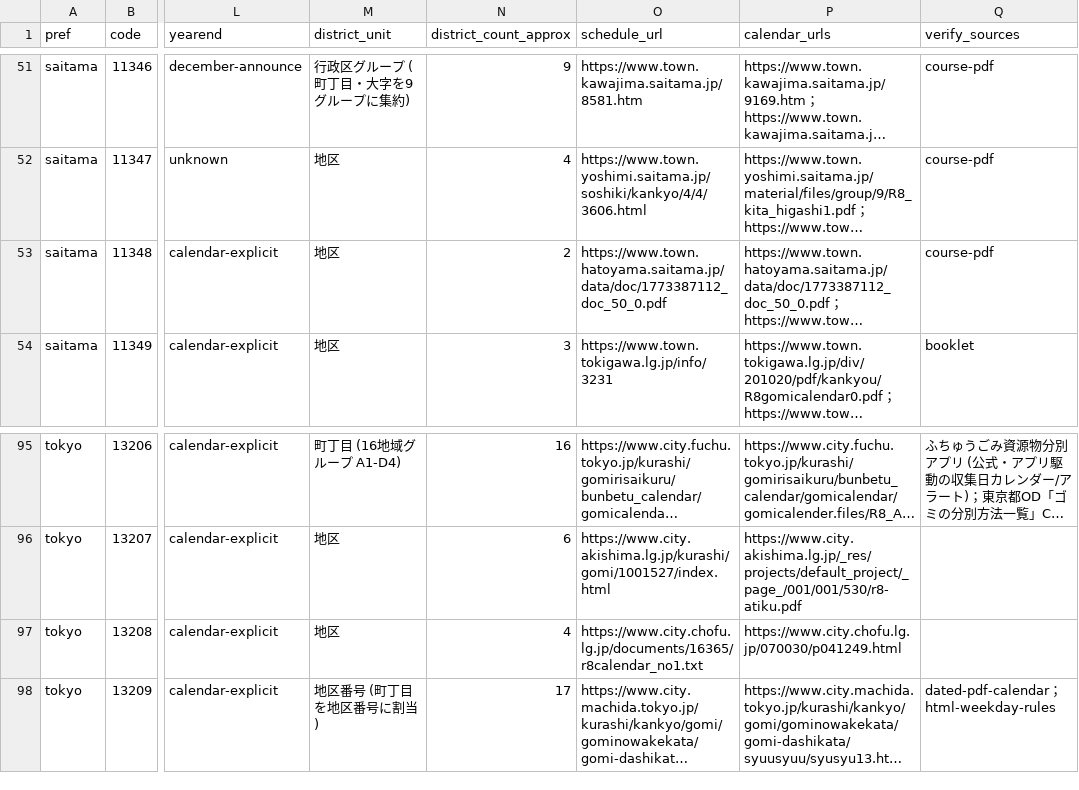
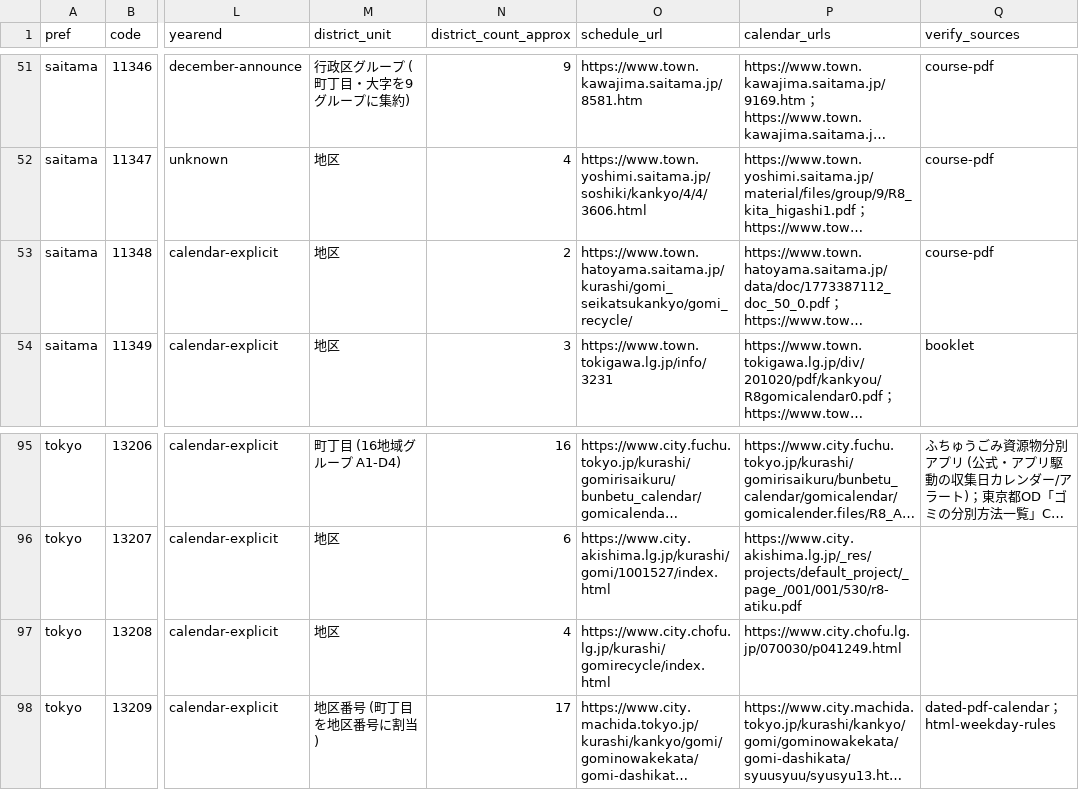
Before and after one commit to tecolicom/japan-gomi-data, a CSV file: docs/triage/triage.csv, drawn as a sheet; only a part is shown, gaps mark what is left out; long unchanged cells end in …; the diff covers the shown part only; the diff names each change by its address in the sheet, - before the commit and + after, or states it on an @@ line.

Commit message:
fix(watch): 監視先を案内ページに直し、33 自治体すべてを検知可能にする
14 自治体の監視先が CSV / PDF / テキストの直リンクで、リンクを 1 本も
持たないため次の版が出ても永久に検出できなかった。survey.yaml の
schedule_url を、そのファイルが置かれている案内ページに差し替える
(12 件)。course-*.yaml は 1 行も触らない。

survey.yaml を持たない sabae / kamifurano-town は、check-new-editions が
meta.yaml の index_url を試すようにして解決した。survey.yaml を新設する手も
あるが、docs/triage/ は survey.yaml から全県を走査して生成されるため、
収録だけが目的の県ファイルが生えてしまう。

鳩山・越生・鶴ヶ島は当初 index_url (= 埼玉西部環境保全組合のトップ) を
当てたが、組合トップはカレンダー PDF を 1 本もリンクしていないと分かった。
リンクはあるので検査は通るが、次版が出ても検出しない — 「カバーしている
ように見えて何も見ていない」状態になる。各町自身のカレンダー案内ページに
差し替えた。

結果: 監視先がページでない 14 → 0、確認できず 0、not-yet 33/33。
入間が CI からのみ HTTP 403 になり週次でバケツを行き来する問題も、
県ODポータル直リンクをやめたことで併せて解消した。

```diff
--- a/docs/triage/triage.csv
+++ b/docs/triage/triage.csv
-O53 (schedule_url): https://www.town.hatoyama.saitama.jp/data/doc/1773387112_doc_50_0.pdf
+O53 (schedule_url): https://www.town.hatoyama.saitama.jp/kurashi/gomi_seikatsukankyo/gomi_recycle/
-O97 (schedule_url): https://www.city.chofu.lg.jp/documents/16365/r8calendar_no1.txt
+O97 (schedule_url): https://www.city.chofu.lg.jp/kurashi/gomirecycle/index.html
```
Also changed, not shown: 10 edited cells elsewhere in this file, 16 other files.
